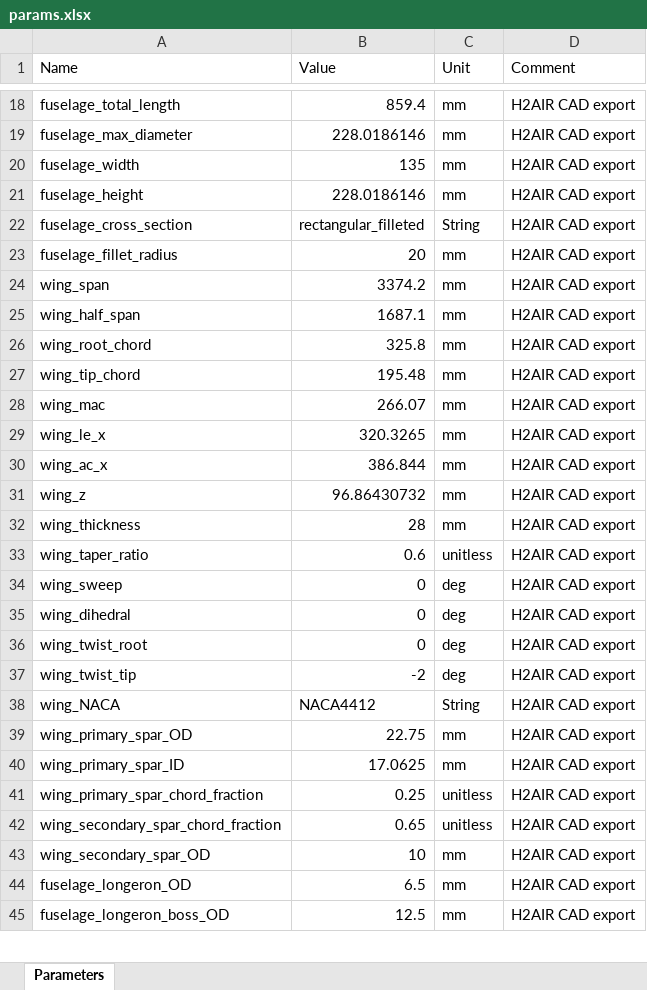
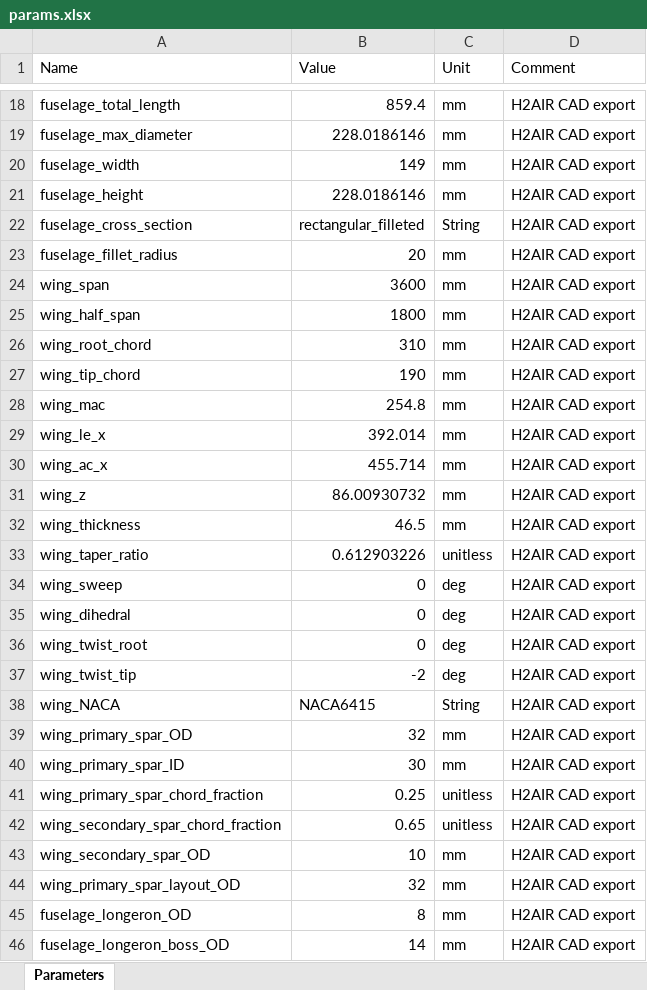
Before and after one commit to Mihaylov-Ivan/H2-drone-sizing, an Excel workbook: outputs/latest/details/params.xlsx, sheet Parameters, drawn as a sheet; only a part is shown, gaps mark what is left out; values as stored, in another font and other column widths than the file's, no borders; addresses are those after the commit; the diff covers the shown part only; the diff names each change by its address in the sheet, - before the commit and + after, or states it on an @@ line.

Commit message:
Regenerate latest output after structural autosizing
Synchronize outputs/latest with the structurally closed autosized configuration.

```diff
--- a/outputs/latest/details/params.xlsx (sheet Parameters)
+++ b/outputs/latest/details/params.xlsx (sheet Parameters)
-B20 (Value): 135
+B20 (Value): 149
-B24 (Value): 3374.2
+B24 (Value): 3600
-B25 (Value): 1687.1
+B25 (Value): 1800
-B26 (Value): 325.8
+B26 (Value): 310
-B27 (Value): 195.48
+B27 (Value): 190
-B28 (Value): 266.07
+B28 (Value): 254.8
-B29 (Value): 320.3265
+B29 (Value): 392.014
-B30 (Value): 386.844
+B30 (Value): 455.714
-B31 (Value): 96.86430732
+B31 (Value): 86.00930732
-B32 (Value): 28
+B32 (Value): 46.5
-B33 (Value): 0.6
+B33 (Value): 0.612903226
-B38 (Value): NACA4412
+B38 (Value): NACA6415
-B39 (Value): 22.75
+B39 (Value): 32
-B40 (Value): 17.0625
+B40 (Value): 30
+row 44: wing_primary_spar_layout_OD | 32 | mm | H2AIR CAD export
-B45 (Value): 6.5
+B45 (Value): 8
-B46 (Value): 12.5
+B46 (Value): 14
```
Also changed, not shown: 22 added rows and 51 edited cells elsewhere in this sheet, 18 other files.
